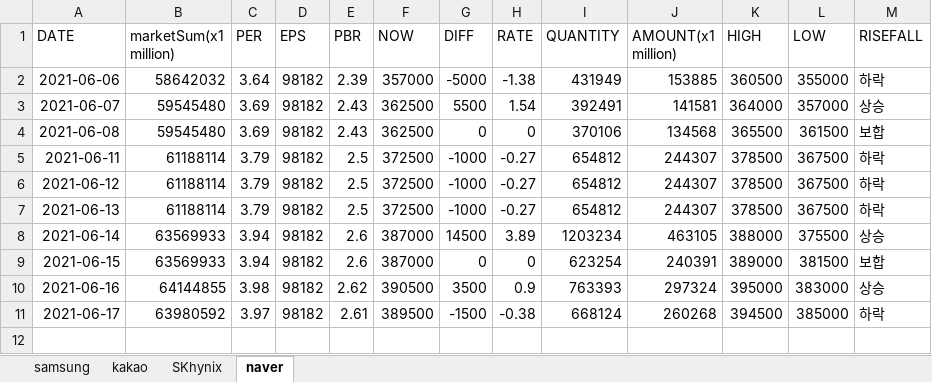
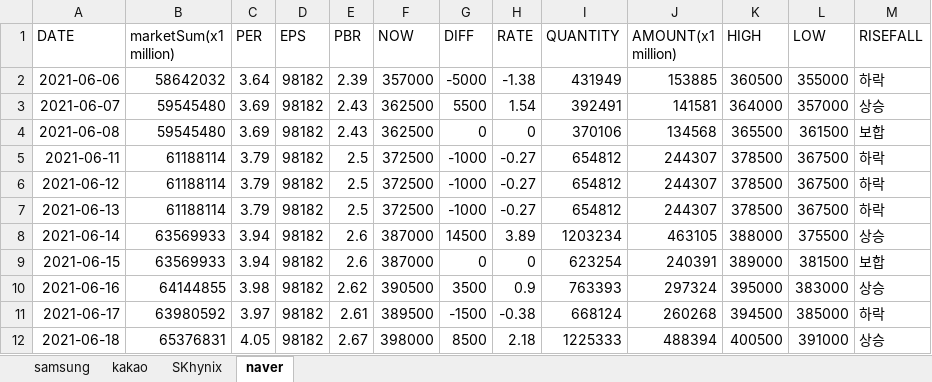
Before and after one commit to kmkim036/Stock-Alarm, an Excel workbook: data/data.xlsx, sheet naver, drawn as a sheet; values as stored, in another font and other column widths than the file's, no borders; the diff names each change by its address in the sheet, - before the commit and + after, or states it on an @@ line.

```diff
--- a/data/data.xlsx (sheet naver)
+++ b/data/data.xlsx (sheet naver)
+row 12: 2021-06-18 | 65376831 | 4.05 | 98182 | 2.67 | 398000 | 8500 | 2.18 | 1225333 | 488394 | 400500 | 391000 | 상승
```
Also changed, not shown: sheet SKhynix, sheet samsung, sheet kakao, 3 other files.
